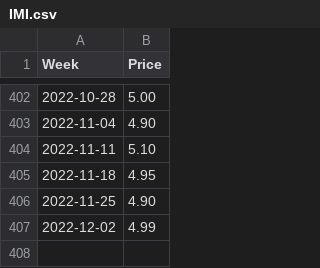
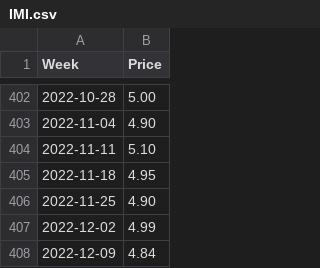
Before and after one commit to Richlyn17/SPP, a CSV file: CSV/IMI.csv, drawn as a sheet; only a part is shown, gaps mark what is left out.

Commit message:
Updated 2022-12-09

```diff
--- a/CSV/IMI.csv
+++ b/CSV/IMI.csv
@@ -407 +407,2 @@ Week,Price
 2022-12-02,4.99
+2022-12-09, 4.84
```
